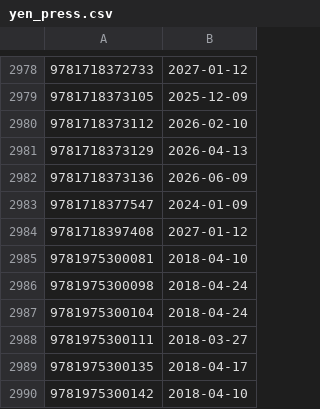
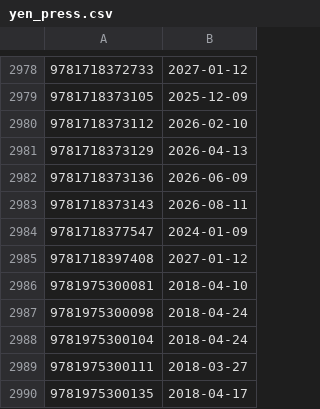
Before and after one commit to mangarelease/mangarelease.github.io, a CSV file: yen_press.csv, drawn as a sheet; only a part is shown, gaps mark what is left out; the shorter side is filled out with more unchanged rows.

```diff
--- a/yen_press.csv
+++ b/yen_press.csv
@@ -2982,2 +2982,3 @@
 9781718373136,2026-06-09
+9781718373143,2026-08-11
 9781718377547,2024-01-09
```
Also changed, not shown: 8 other files.
